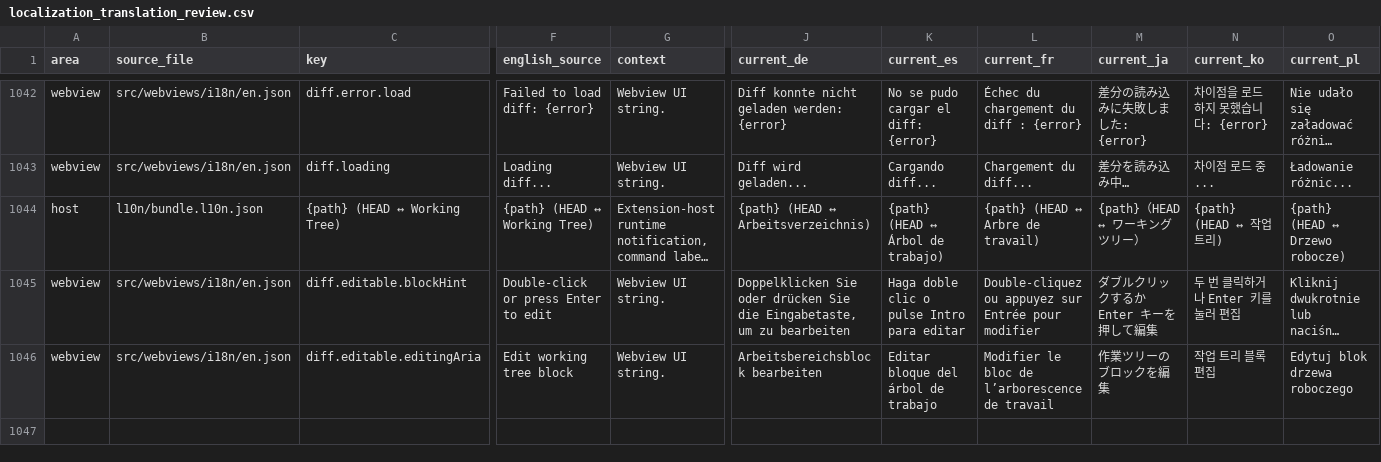
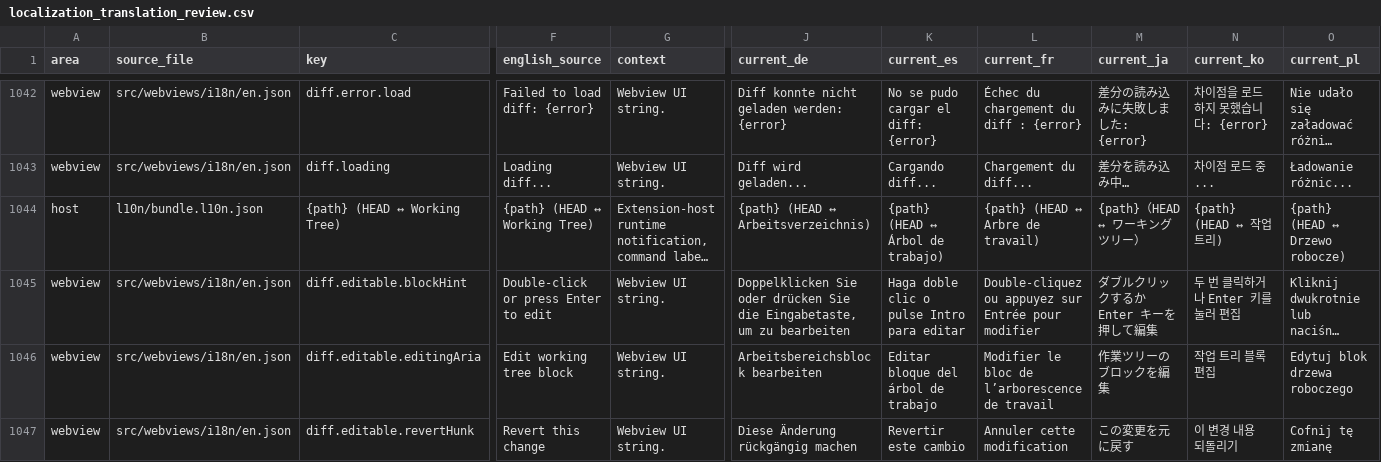
Before and after one commit to MaheshKok/IntelliGit, a CSV file: docs/localization/localization_translation_review.csv, drawn as a sheet; only a part is shown, gaps mark what is left out; long unchanged cells end in …; rows hold the shown columns only; the diff names each change by its address in the sheet, - before the commit and + after, or states it on an @@ line.

Commit message:
feat(diff-viewer): add a per-hunk revert arrow to the editable pane
Taking one change back previously meant selecting the block and retyping the
other side by hand. The arrow writes the other pane's lines over the hunk
through the same offset-diff and `editText` path a typed block edit takes, so
it is stamped with the same document version and reseed token, is rejected the
same way when it is stale, and lands in VS Code's own undo stack. A hunk the
other side holds nothing of reverts to nothing rather than to a blank line.

The buttons are placed by the scroll driver in viewport pixels rather than by
React, for the reason the ribbons are: the two columns are translated
independently, so a button's place is a function of the editable pane's own
offset and changes every frame of a scroll. Each arrow stands beside the hunk
in the pane it WRITES INTO, which differs from the canonical position by
exactly the rows the other pane has and this one does not -- every hunk the
button exists for.

Read-only diffs carry no arrows, because a commit's two sides are immutable git
objects with no document behind them to write into; neither do collapsed
one-sided files, where there is no channel between panes for the arrow to stand
in and reverting the whole file is a delete or a restore rather than a block
replacement.

The glyph is 14px, which is both on the documented type scale and under the
geometric ceiling its 20px box allows (a text range's client rect is the font
box, ~1.29em, so 20/1.29 = 15.5). The 16px first written was over that ceiling
by the same arithmetic the merge editor's gutter glyph already carried.

(cherry picked from commit 3581ffa2a21d1856198197ddfdb9382394d04b53)

```diff
--- a/docs/localization/localization_translation_review.csv
+++ b/docs/localization/localization_translation_review.csv
+row 1047: webview | src/webviews/i18n/en.json | diff.editable.revertHunk | Revert this change | Webview UI string. | Diese Änderung rückgängig machen | Revertir este cambio | Annuler cette modification | この変更を元に戻す | 이 변경 내용 되돌리기 | Cofnij tę zmianę
```
Also changed, not shown: 15 other files.
